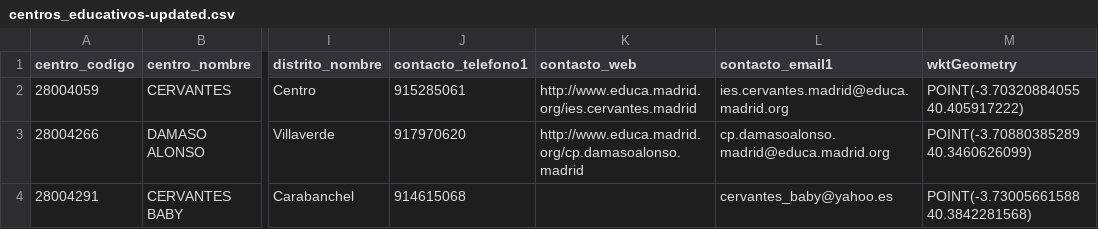
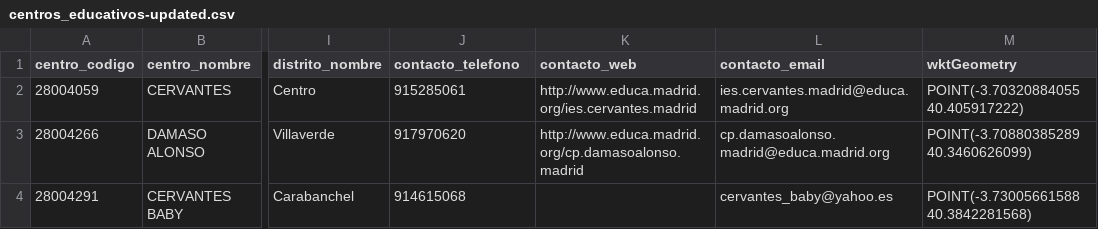
Before and after one commit to victox85/Curso2025-2026-ODKG, a CSV file: HandsOn/Group02/csv/centros_educativos-updated.csv, drawn as a sheet; only a part is shown, gaps mark what is left out; the diff names each change by its address in the sheet, - before the commit and + after, or states it on an @@ line.

Commit message:
Renaming columns: contacto_email1 to contacto_email and contacto_telefono1 to contacto_telefono

```diff
--- a/HandsOn/Group02/csv/centros_educativos-updated.csv
+++ b/HandsOn/Group02/csv/centros_educativos-updated.csv
-J1: contacto_telefono1
+J1: contacto_telefono
-L1: contacto_email1
+L1: contacto_email
```
Also changed, not shown: 1 other file.
